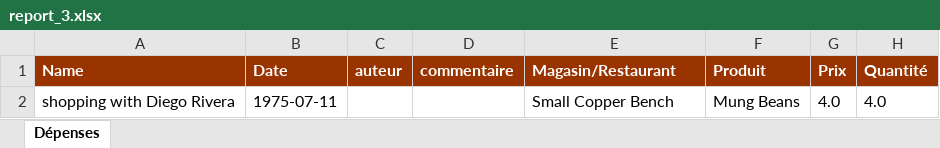
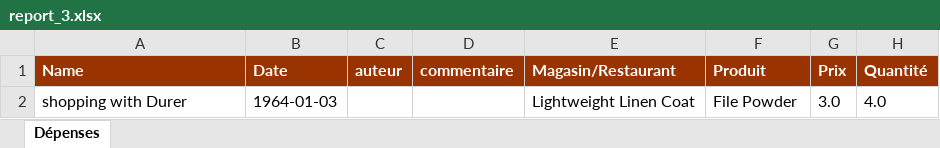
Before and after one commit to saadBoudfor/b4-expenses-api, an Excel workbook: report_3.xlsx, sheet Dépenses, drawn as a sheet; values as stored, in another font and other column widths than the file's, no borders; removed rows and columns are numbered as before the commit, all else as after; the diff names each change by its address in the sheet, - before the commit and + after, or states it on an @@ line.

```diff
--- a/report_3.xlsx (sheet Dépenses)
+++ b/report_3.xlsx (sheet Dépenses)
-row 2: shopping with Diego Rivera | 1975-07-11 |  |  | Small Copper Bench | Mung Beans | 4.0 | 4.0
+row 2: shopping with Durer | 1964-01-03 |  |  | Lightweight Linen Coat | File Powder | 3.0 | 4.0
```
Also changed, not shown: 21 other files.
